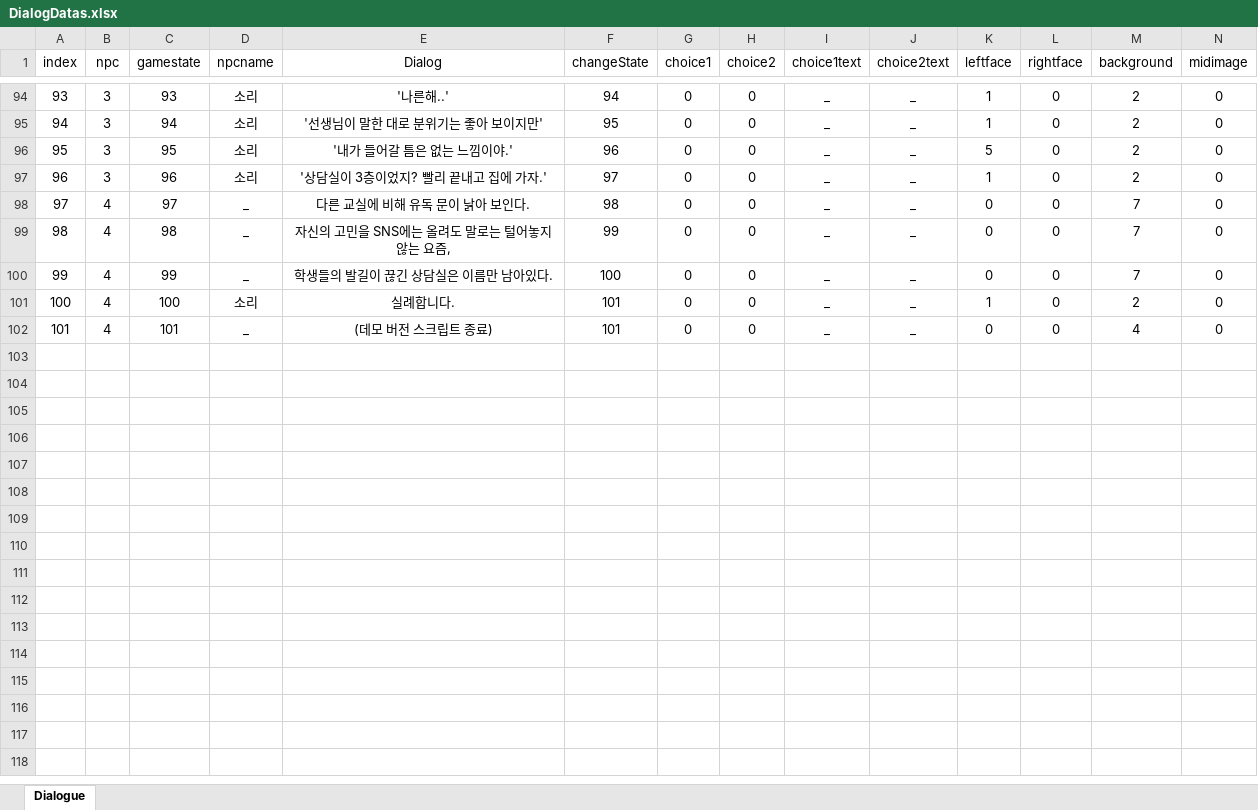
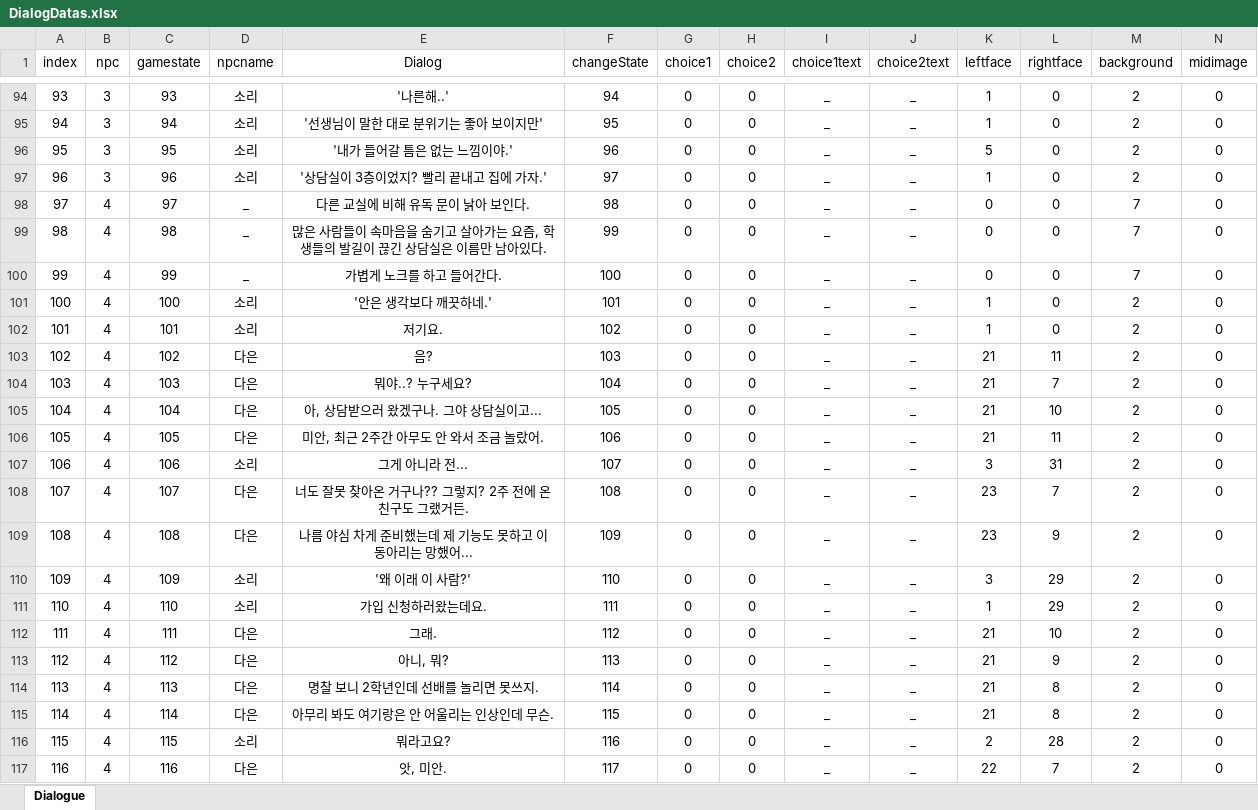
Before and after one commit to tkddnr0524/Poteking_Project, an Excel workbook: Poteking/Assets/GameResource/Excel/DialogDatas.xlsx, sheet Dialogue, drawn as a sheet; only a part is shown, gaps mark what is left out; values as stored, in another font and other column widths than the file's, no borders; the diff covers the shown part only; the diff names each change by its address in the sheet, - before the commit and + after, or states it on an @@ line.

Commit message:
[Feat] v0.0.5 업데이트 : 스크립트, 리소스 추가

```diff
--- a/Poteking/Assets/GameResource/Excel/DialogDatas.xlsx (sheet Dialogue)
+++ b/Poteking/Assets/GameResource/Excel/DialogDatas.xlsx (sheet Dialogue)
-E99 (Dialog): 자신의 고민을 SNS에는 올려도 말로는 털어놓지 않는 요즘,
+E99 (Dialog): 많은 사람들이 속마음을 숨기고 살아가는 요즘, 학생들의 발길이 끊긴 상담실은 이름만 남아있다.
-E100 (Dialog): 학생들의 발길이 끊긴 상담실은 이름만 남아있다.
+E100 (Dialog): 가볍게 노크를 하고 들어간다.
-E101 (Dialog): 실례합니다.
+E101 (Dialog): '안은 생각보다 깨끗하네.'
-D102 (npcname): _
+D102 (npcname): 소리
-E102 (Dialog): (데모 버전 스크립트 종료)
+E102 (Dialog): 저기요.
-F102 (changeState): 101
+F102 (changeState): 102
-K102 (leftface): 0
+K102 (leftface): 1
-M102 (background): 4
+M102 (background): 2
+row 103: 102 | 4 | 102 | 다은 | 음? | 103 | 0 | 0 | _ | _ | 21 | 11 | 2 | 0
+row 104: 103 | 4 | 103 | 다은 | 뭐야..? 누구세요? | 104 | 0 | 0 | _ | _ | 21 | 7 | 2 | 0
+row 105: 104 | 4 | 104 | 다은 | 아, 상담받으러 왔겠구나. 그야 상담실이고... | 105 | 0 | 0 | _ | _ | 21 | 10 | 2 | 0
+row 106: 105 | 4 | 105 | 다은 | 미안, 최근 2주간 아무도 안 와서 조금 놀랐어. | 106 | 0 | 0 | _ | _ | 21 | 11 | 2 | 0
+row 107: 106 | 4 | 106 | 소리 | 그게 아니라 전... | 107 | 0 | 0 | _ | _ | 3 | 31 | 2 | 0
+row 108: 107 | 4 | 107 | 다은 | 너도 잘못 찾아온 거구나?? 그렇지? 2주 전에 온 친구도 그랬거든. | 108 | 0 | 0 | _ | _ | 23 | 7 | 2 | 0
+row 109: 108 | 4 | 108 | 다은 | 나름 야심 차게 준비했는데 제 기능도 못하고 이 동아리는 망했어... | 109 | 0 | 0 | _ | _ | 23 | 9 | 2 | 0
+row 110: 109 | 4 | 109 | 소리 | '왜 이래 이 사람?' | 110 | 0 | 0 | _ | _ | 3 | 29 | 2 | 0
+row 111: 110 | 4 | 110 | 소리 | 가입 신청하러왔는데요. | 111 | 0 | 0 | _ | _ | 1 | 29 | 2 | 0
+row 112: 111 | 4 | 111 | 다은 | 그래. | 112 | 0 | 0 | _ | _ | 21 | 10 | 2 | 0
+row 113: 112 | 4 | 112 | 다은 | 아니, 뭐? | 113 | 0 | 0 | _ | _ | 21 | 9 | 2 | 0
+row 114: 113 | 4 | 113 | 다은 | 명찰 보니 2학년인데 선배를 놀리면 못쓰지. | 114 | 0 | 0 | _ | _ | 21 | 8 | 2 | 0
+row 115: 114 | 4 | 114 | 다은 | 아무리 봐도 여기랑은 안 어울리는 인상인데 무슨. | 115 | 0 | 0 | _ | _ | 21 | 8 | 2 | 0
+row 116: 115 | 4 | 115 | 소리 | 뭐라고요? | 116 | 0 | 0 | _ | _ | 2 | 28 | 2 | 0
+row 117: 116 | 4 | 116 | 다은 | 앗, 미안. | 117 | 0 | 0 | _ | _ | 22 | 7 | 2 | 0
```
Also changed, not shown: 52 added rows and 25 edited cells elsewhere in this sheet, 30 other files.
